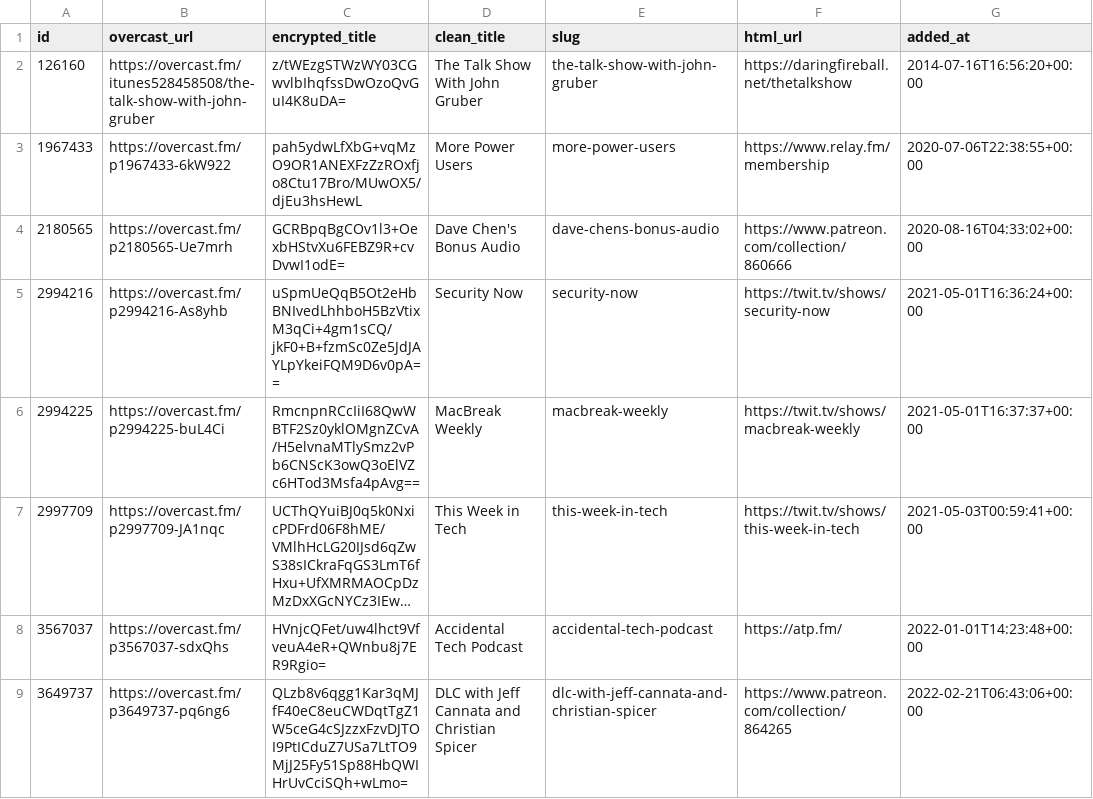
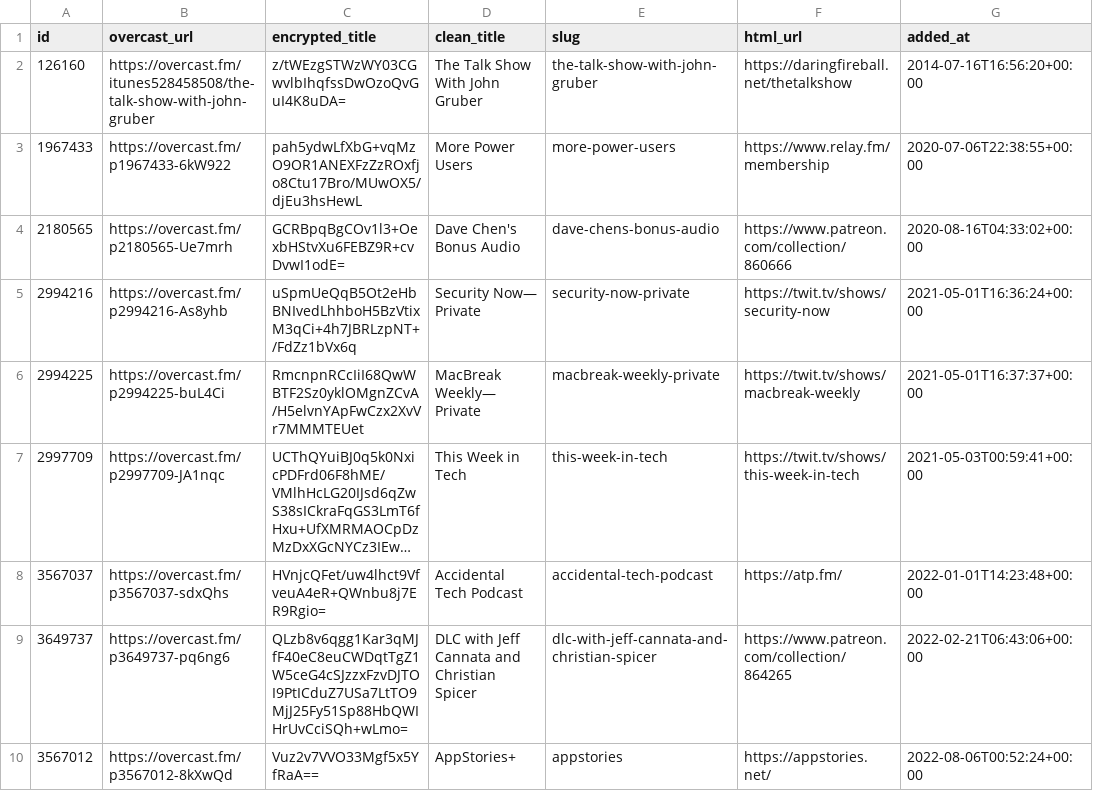
Before and after one commit to josh/overcast-data, a CSV file: feeds.csv, drawn as a sheet; only a part is shown; the shorter side is filled out with more unchanged rows; long unchanged cells end in …; the diff names each change by its address in the sheet, - before the commit and + after, or states it on an @@ line.

```diff
--- a/feeds.csv
+++ b/feeds.csv
-C5 (encrypted_title): uSpmUeQqB5Ot2eHbBNIvedLhhboH5BzVtixM3qCi+4gm1sCQ/jkF0+B+fzmSc0Ze5JdJAYLpYkeiFQM9D6v0pA==
+C5 (encrypted_title): uSpmUeQqB5Ot2eHbBNIvedLhhboH5BzVtixM3qCi+4h7JBRLzpNT+/FdZz1bVx6q
-D5 (clean_title): Security Now
+D5 (clean_title): Security Now— Private
-E5 (slug): security-now
+E5 (slug): security-now-private
-C6 (encrypted_title): RmcnpnRCcIiI68QwWBTF2Sz0yklOMgnZCvA/H5elvnaMTlySmz2vPb6CNScK3owQ3oElVZc6HTod3Msfa4pAvg==
+C6 (encrypted_title): RmcnpnRCcIiI68QwWBTF2Sz0yklOMgnZCvA/H5elvnYApFwCzx2XvVr7MMMTEUet
-D6 (clean_title): MacBreak Weekly
+D6 (clean_title): MacBreak Weekly— Private
-E6 (slug): macbreak-weekly
+E6 (slug): macbreak-weekly-private
```
Also changed, not shown: 1 other file.
